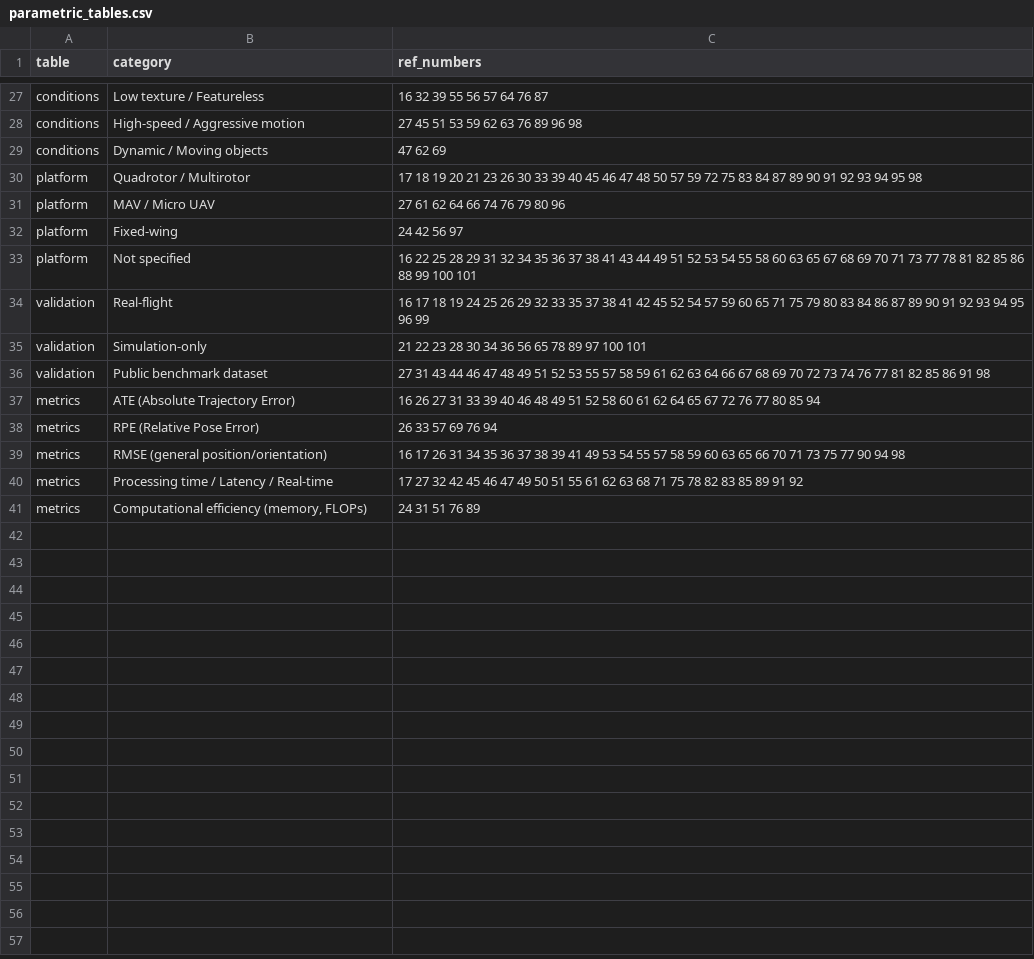
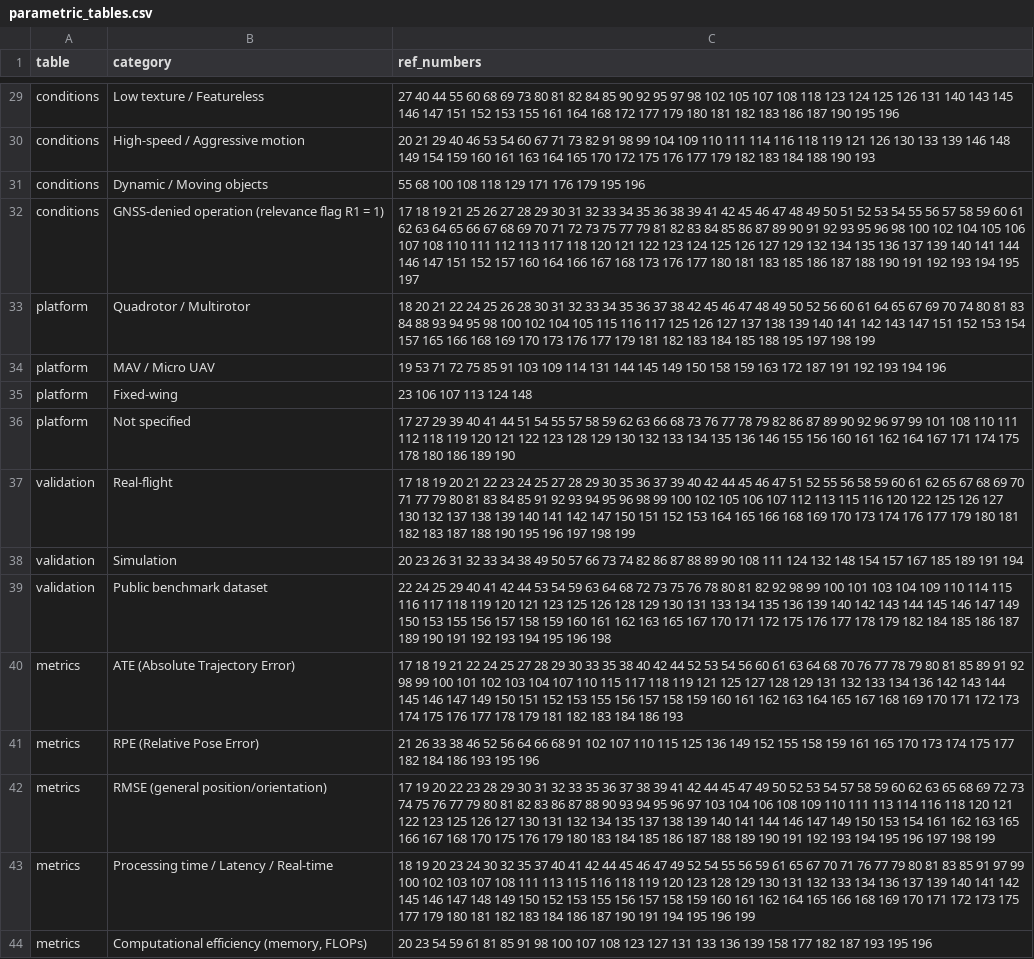
Before and after one commit to glibas/adaptive-vio-uav-slr, a CSV file: 07_synthesis/parametric_tables.csv, drawn as a sheet; only a part is shown, gaps mark what is left out; addresses are those after the commit; the diff covers the shown part only; the diff names each change by its address in the sheet, - before the commit and + after, or states it on an @@ line.

```diff
--- a/07_synthesis/parametric_tables.csv
+++ b/07_synthesis/parametric_tables.csv
-C29 (ref_numbers): 16 32 39 55 56 57 64 76 87
+C29 (ref_numbers): 27 40 44 55 60 68 69 73 80 81 82 84 85 90 92 95 97 98 102 105 107 108 118 123 124 125 126 131 140 143 145 146 147 151 152 153 155 161 164 168 172 177 179 180 181 182 183 186 187 190 195 196
-C30 (ref_numbers): 27 45 51 53 59 62 63 76 89 96 98
+C30 (ref_numbers): 20 21 29 40 46 53 54 60 67 71 73 82 91 98 99 104 109 110 111 114 116 118 119 121 126 130 133 139 146 148 149 154 159 160 161 163 164 165 170 172 175 176 177 179 182 183 184 188 190 193
-C31 (ref_numbers): 47 62 69
+C31 (ref_numbers): 55 68 100 108 118 129 171 176 179 195 196
+row 32: conditions | GNSS-denied operation (relevance flag R1 = 1) | 17 18 19 21 25 26 27 28 29 30 31 32 33 34 35 36 38 39 41 42 45 46 47 48 49 50 51 52 53 54 55 56 57 58 59 60 61 62 63 64 65 66 67 68 69 70 71 72 73 75 77 79 81 82 83 84 85 86 87 89 90 91 92 93 95 96 98 100 102 104 105 106 107 108 110 111 112 113 117 118 120 121 122 123 124 125 126 127 129 132 134 135 136 137 139 140 141 144 146 147 151 152 157 160 164 166 167 168 173 176 177 180 181 183 185 186 187 188 190 191 192 193 194 195 197
-C33 (ref_numbers): 17 18 19 20 21 23 26 30 33 39 40 45 46 47 48 50 57 59 72 75 83 84 87 89 90 91 92 93 94 95 98
+C33 (ref_numbers): 18 20 21 22 24 25 26 28 30 31 32 33 34 35 36 37 38 42 45 46 47 48 49 50 52 56 60 61 64 65 67 69 70 74 80 81 83 84 88 93 94 95 98 100 102 104 105 115 116 117 125 126 127 137 138 139 140 141 142 143 147 151 152 153 154 157 165 166 168 169 170 173 176 177 179 181 182 183 184 185 188 195 197 198 199
-C34 (ref_numbers): 27 61 62 64 66 74 76 79 80 96
+C34 (ref_numbers): 19 53 71 72 75 85 91 103 109 114 131 144 145 149 150 158 159 163 172 187 191 192 193 194 196
-C35 (ref_numbers): 24 42 56 97
+C35 (ref_numbers): 23 106 107 113 124 148
-C36 (ref_numbers): 16 22 25 28 29 31 32 34 35 36 37 38 41 43 44 49 51 52 53 54 55 58 60 63 65 67 68 69 70 71 73 77 78 81 82 85 86 88 99 100 101
+C36 (ref_numbers): 17 27 29 39 40 41 44 51 54 55 57 58 59 62 63 66 68 73 76 77 78 79 82 86 87 89 90 92 96 97 99 101 108 110 111 112 118 119 120 121 122 123 128 129 130 132 133 134 135 136 146 155 156 160 161 162 164 167 171 174 175 178 180 186 189 190
-C37 (ref_numbers): 16 17 18 19 24 25 26 29 32 33 35 37 38 41 42 45 52 54 57 59 60 65 71 75 79 80 83 84 86 87 89 90 91 92 93 94 95 96 99
+C37 (ref_numbers): 17 18 19 20 21 22 23 24 25 27 28 29 30 35 36 37 39 40 42 44 45 46 47 51 52 55 56 58 59 60 61 62 65 67 68 69 70 71 77 79 80 81 83 84 85 91 92 93 94 95 96 98 99 100 102 105 106 107 112 113 115 116 120 122 125 126 127 130 132 137 138 139 140 141 142 147 150 151 152 153 164 165 166 168 169 170 173 174 176 177 179 180 181 182 183 187 188 190 195 196 197 198 199
-B38 (category): Simulation-only
+B38 (category): Simulation
-C38 (ref_numbers): 21 22 23 28 30 34 36 56 65 78 89 97 100 101
+C38 (ref_numbers): 20 23 26 31 32 33 34 38 49 50 57 66 73 74 82 86 87 88 89 90 108 111 124 132 148 154 157 167 185 189 191 194
-C39 (ref_numbers): 27 31 43 44 46 47 48 49 51 52 53 55 57 58 59 61 62 63 64 66 67 68 69 70 72 73 74 76 77 81 82 85 86 91 98
+C39 (ref_numbers): 22 24 25 29 40 41 42 44 53 54 59 63 64 68 72 73 75 76 78 80 81 82 92 98 99 100 101 103 104 109 110 114 115 116 117 118 119 120 121 123 125 126 128 129 130 131 133 134 135 136 139 140 142 143 144 145 146 147 149 150 153 155 156 157 158 159 160 161 162 163 165 167 170 171 172 175 176 177 178 179 182 184 185 186 187 189 190 191 192 193 194 195 196 198
-C40 (ref_numbers): 16 26 27 31 33 39 40 46 48 49 51 52 58 60 61 62 64 65 67 72 76 77 80 85 94
+C40 (ref_numbers): 17 18 19 21 22 24 25 27 28 29 30 33 35 38 40 42 44 52 53 54 56 60 61 63 64 68 70 76 77 78 79 80 81 85 89 91 92 98 99 100 101 102 103 104 107 110 115 117 118 119 121 125 127 128 129 131 132 133 134 136 142 143 144 145 146 147 149 150 151 152 153 155 156 157 158 159 160 161 162 163 164 165 167 168 169 170 171 172 173 174 175 176 177 178 179 181 182 183 184 186 193
-C41 (ref_numbers): 26 33 57 69 76 94
+C41 (ref_numbers): 21 26 33 38 46 52 56 64 66 68 91 102 107 110 115 125 136 149 152 155 158 159 161 165 170 173 174 175 177 182 184 186 193 195 196
-C42 (ref_numbers): 16 17 26 31 34 35 36 37 38 39 41 49 53 54 55 57 58 59 60 63 65 66 70 71 73 75 77 90 94 98
+C42 (ref_numbers): 17 19 20 22 23 28 29 30 31 32 33 35 36 37 38 39 41 42 44 45 47 49 50 52 53 54 57 58 59 60 62 63 65 68 69 72 73 74 75 76 77 79 80 81 82 83 86 87 88 90 93 94 95 96 97 103 104 106 108 109 110 111 113 114 116 118 120 121 122 123 125 126 127 130 131 132 134 135 137 138 139 140 141 144 146 147 149 150 153 154 161 162 163 165 166 167 168 170 175 176 179 180 183 184 185 186 187 188 189 190 191 192 193 194 195 196 197 198 199
-C43 (ref_numbers): 17 27 32 42 45 46 47 49 50 51 55 61 62 63 68 71 75 78 82 83 85 89 91 92
+C43 (ref_numbers): 18 19 20 23 24 30 32 35 37 40 41 42 44 45 46 47 49 52 54 55 56 59 61 65 67 70 71 76 77 79 80 81 83 85 91 97 99 100 102 103 107 108 111 113 115 116 118 119 120 123 128 129 130 131 132 133 134 136 137 139 140 141 142 145 146 147 148 149 150 152 153 155 156 157 158 159 160 161 162 164 165 166 168 169 170 171 172 173 175 177 179 180 181 182 183 184 186 187 190 191 194 195 196 199
-C44 (ref_numbers): 24 31 51 76 89
+C44 (ref_numbers): 20 23 54 59 61 81 85 91 98 100 107 108 123 127 131 133 136 139 158 177 182 187 193 195 196
```
Also changed, not shown: 3 added rows, 1 removed row and 26 edited cells elsewhere in this file, 05_quality_assessment/pdf_qa_scores.csv, 07_synthesis/ref_id_matching.csv, 32 other files.
